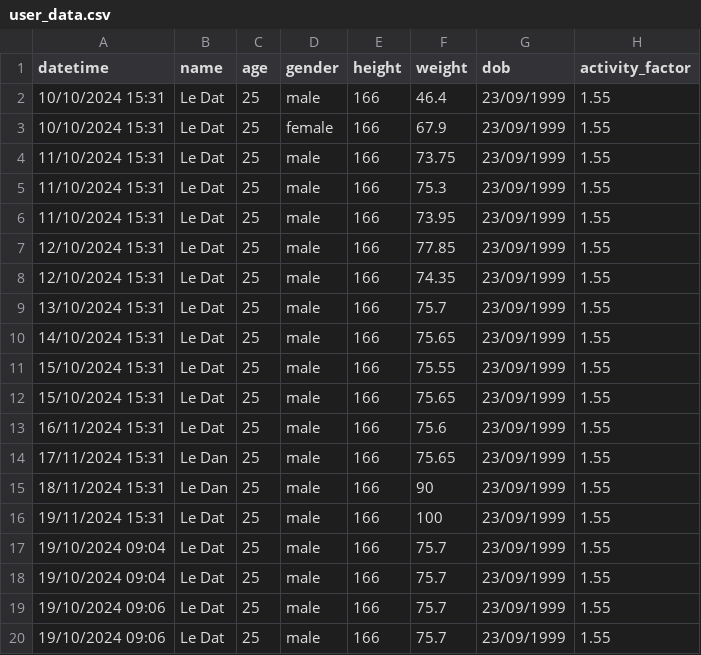
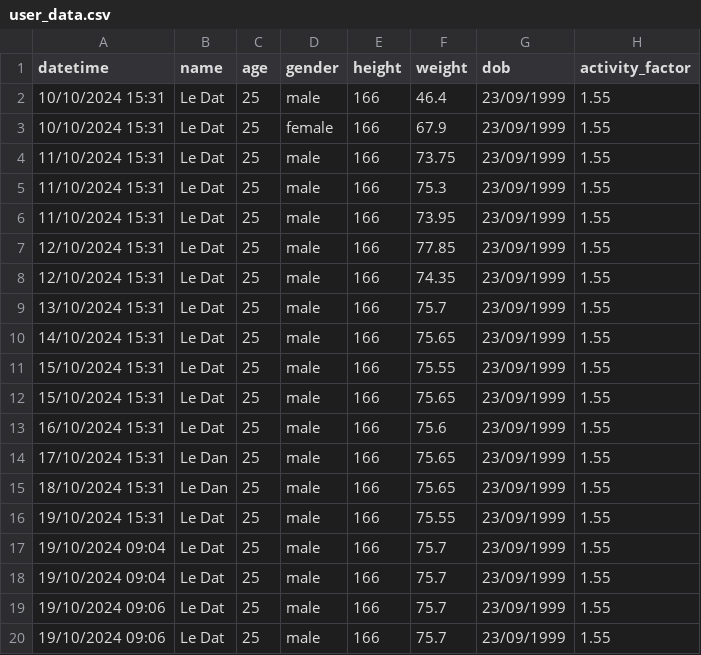
Before and after one commit to DatTwenty3/xiaomi_smart_scale_2, a CSV file: user_data/user_data.csv, drawn as a sheet; only a part is shown; the diff names each change by its address in the sheet, - before the commit and + after, or states it on an @@ line.

```diff
--- a/user_data/user_data.csv
+++ b/user_data/user_data.csv
-A13 (datetime): 16/11/2024 15:31
+A13 (datetime): 16/10/2024 15:31
-A14 (datetime): 17/11/2024 15:31
+A14 (datetime): 17/10/2024 15:31
-A15 (datetime): 18/11/2024 15:31
+A15 (datetime): 18/10/2024 15:31
-F15 (weight): 90
+F15 (weight): 75.65
-A16 (datetime): 19/11/2024 15:31
+A16 (datetime): 19/10/2024 15:31
-F16 (weight): 100
+F16 (weight): 75.55
```
Also changed, not shown: 1 other file.
